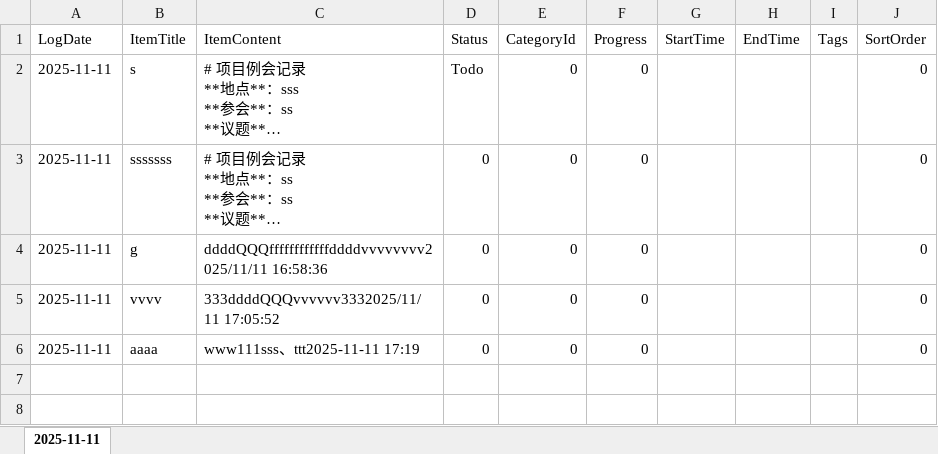
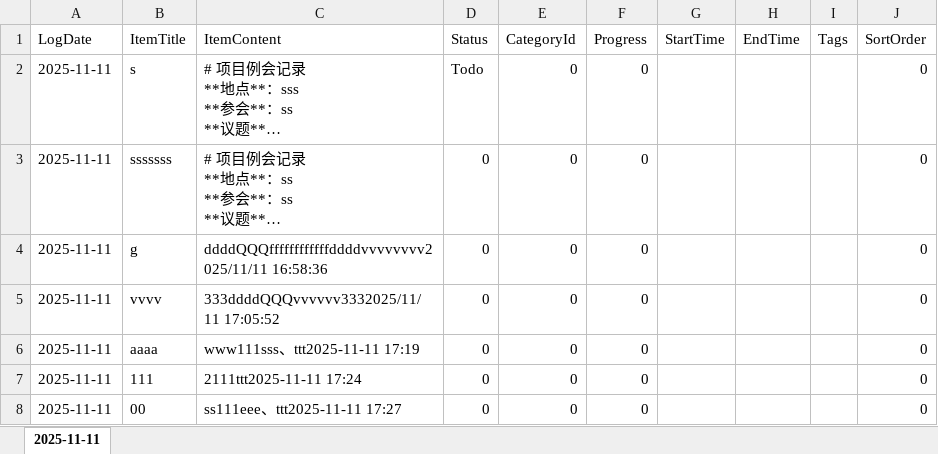
Before and after one commit to Abgetrennter/WorkingLog, an Excel workbook: WorkLogApp.UI/bin/Debug/Data/worklog_202511.xlsx, sheet 2025-11-11, drawn as a sheet; long unchanged cells end in …; values as stored, in another font and other column widths than the file's, no borders; the diff names each change by its address in the sheet, - before the commit and + after, or states it on an @@ line.

```diff
--- a/WorkLogApp.UI/bin/Debug/Data/worklog_202511.xlsx (sheet 2025-11-11)
+++ b/WorkLogApp.UI/bin/Debug/Data/worklog_202511.xlsx (sheet 2025-11-11)
+row 7: 2025-11-11 | 111 | 2111ttt2025-11-11 17:24 | 0 | 0 | 0 |  |  |  | 0
+row 8: 2025-11-11 | 00 | ss111eee、ttt2025-11-11 17:27 | 0 | 0 | 0 |  |  |  | 0
```
Also changed, not shown: 6 other files.
